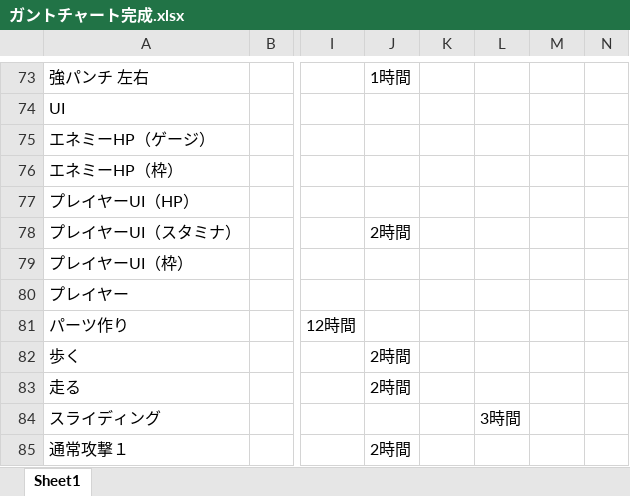
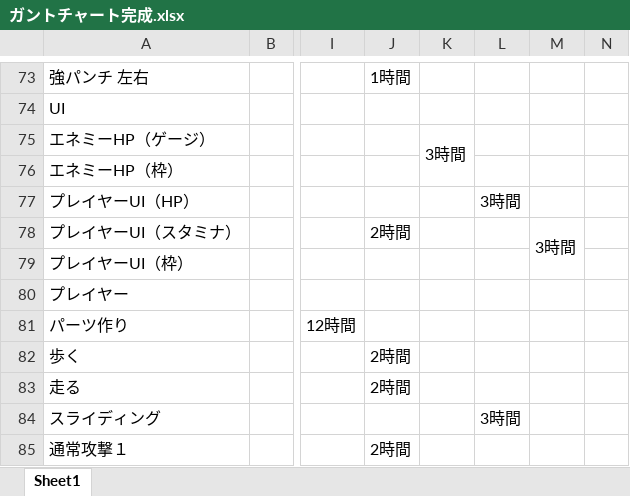
Before and after one commit to GCLUC2017s/GameProject, an Excel workbook: 福山/ドキュメント/ガントチャート完成.xlsx, sheet Sheet1, drawn as a sheet; only a part is shown, gaps mark what is left out; values as stored, in another font and other column widths than the file's, no cell formats; charts and pictures not drawn; the diff covers the shown part only; the diff names each change by its address in the sheet, - before the commit and + after, or states it on an @@ line.

```diff
--- a/福山/ドキュメント/ガントチャート完成.xlsx (sheet Sheet1)
+++ b/福山/ドキュメント/ガントチャート完成.xlsx (sheet Sheet1)
-K75: (empty)
+K75: 3時間
+K75:K76 merged
-L77: (empty)
+L77: 3時間
-M78: (empty)
+M78: 3時間
+M78:M79 merged
```
Also changed, not shown: 8 edited cells and merged cells elsewhere in this sheet, cell formats.
